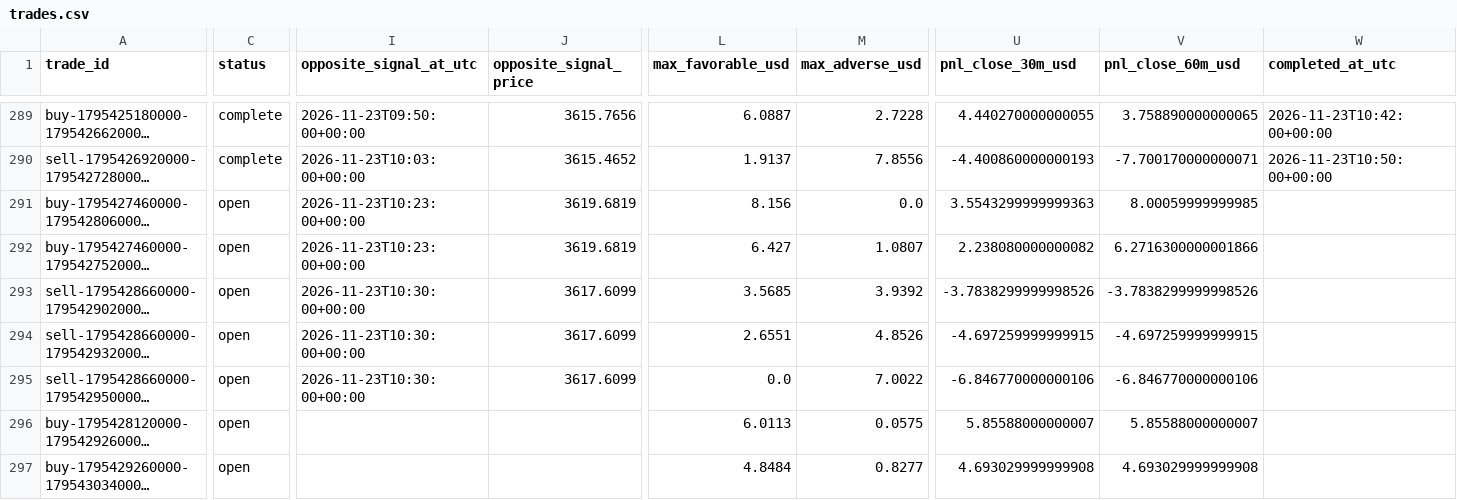
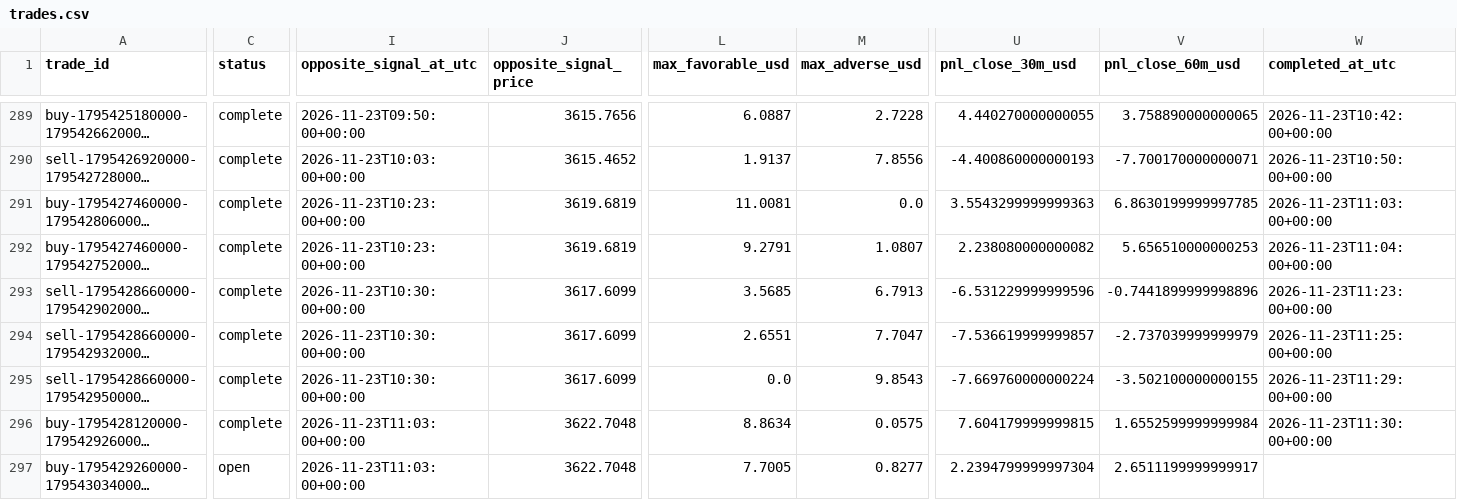
Before and after one commit to salehrbo1-cell/Alert-bot, a CSV file: research/sonic_paper/trades.csv, drawn as a sheet; only a part is shown, gaps mark what is left out; long unchanged cells end in …; the diff covers the shown part only; the diff names each change by its address in the sheet, - before the commit and + after, or states it on an @@ line.

Commit message:
Update Samo paper-monitor observations

```diff
--- a/research/sonic_paper/trades.csv
+++ b/research/sonic_paper/trades.csv
-C291:C296 (status): open
+C291:C296 (status): complete
-L291 (max_favorable_usd): 8.156
+L291 (max_favorable_usd): 11.0081
-V291 (pnl_close_60m_usd): 8.00059999999985
+V291 (pnl_close_60m_usd): 6.8630199999997785
-W291 (completed_at_utc): (empty)
+W291 (completed_at_utc): 2026-11-23T11:03:00+00:00
-L292 (max_favorable_usd): 6.427
+L292 (max_favorable_usd): 9.2791
-V292 (pnl_close_60m_usd): 6.2716300000001866
+V292 (pnl_close_60m_usd): 5.656510000000253
-W292 (completed_at_utc): (empty)
+W292 (completed_at_utc): 2026-11-23T11:04:00+00:00
-M293 (max_adverse_usd): 3.9392
+M293 (max_adverse_usd): 6.7913
-U293 (pnl_close_30m_usd): -3.7838299999998526
+U293 (pnl_close_30m_usd): -6.531229999999596
-V293 (pnl_close_60m_usd): -3.7838299999998526
+V293 (pnl_close_60m_usd): -0.7441899999998896
-W293 (completed_at_utc): (empty)
+W293 (completed_at_utc): 2026-11-23T11:23:00+00:00
-M294 (max_adverse_usd): 4.8526
+M294 (max_adverse_usd): 7.7047
-U294 (pnl_close_30m_usd): -4.697259999999915
+U294 (pnl_close_30m_usd): -7.536619999999857
-V294 (pnl_close_60m_usd): -4.697259999999915
+V294 (pnl_close_60m_usd): -2.737039999999979
-W294 (completed_at_utc): (empty)
+W294 (completed_at_utc): 2026-11-23T11:25:00+00:00
-M295 (max_adverse_usd): 7.0022
+M295 (max_adverse_usd): 9.8543
-U295 (pnl_close_30m_usd): -6.846770000000106
+U295 (pnl_close_30m_usd): -7.669760000000224
-V295 (pnl_close_60m_usd): -6.846770000000106
+V295 (pnl_close_60m_usd): -3.502100000000155
-W295 (completed_at_utc): (empty)
+W295 (completed_at_utc): 2026-11-23T11:29:00+00:00
-I296:I297 (opposite_signal_at_utc): (empty)
+I296:I297 (opposite_signal_at_utc): 2026-11-23T11:03:00+00:00
-J296:J297 (opposite_signal_price): (empty)
+J296:J297 (opposite_signal_price): 3622.7048
-L296 (max_favorable_usd): 6.0113
+L296 (max_favorable_usd): 8.8634
-U296 (pnl_close_30m_usd): 5.85588000000007
+U296 (pnl_close_30m_usd): 7.604179999999815
-V296 (pnl_close_60m_usd): 5.85588000000007
+V296 (pnl_close_60m_usd): 1.6552599999999984
-W296 (completed_at_utc): (empty)
+W296 (completed_at_utc): 2026-11-23T11:30:00+00:00
-L297 (max_favorable_usd): 4.8484
+L297 (max_favorable_usd): 7.7005
-U297 (pnl_close_30m_usd): 4.693029999999908
+U297 (pnl_close_30m_usd): 2.2394799999997304
-V297 (pnl_close_60m_usd): 4.693029999999908
+V297 (pnl_close_60m_usd): 2.6511199999999917
```
Also changed, not shown: 4 added rows and 22 edited cells elsewhere in this file, research/sonic_paper/exit_rule_m5_structure.csv, research/sonic_paper/exit_rule_step_resistance.csv, 4 other files.
